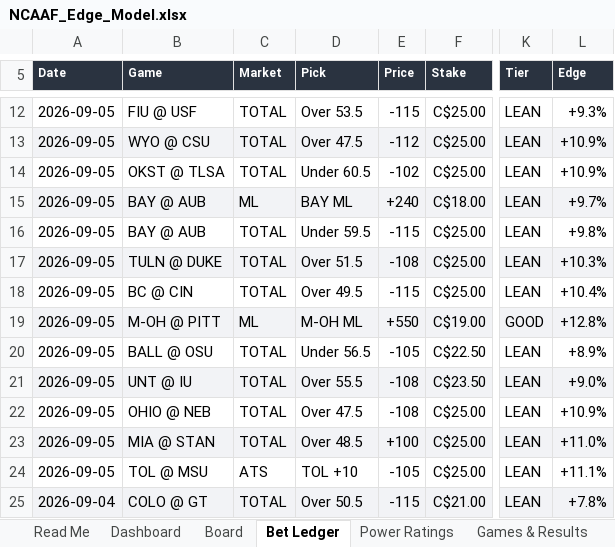
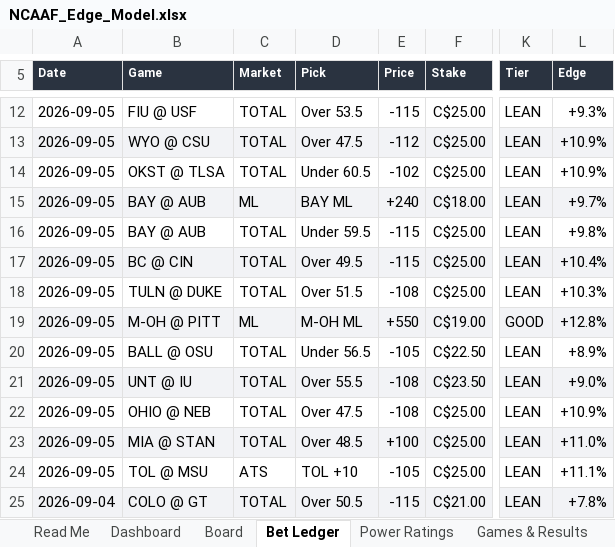
Before and after one commit to CHILLYCHILLY14/ncaaf-edge, an Excel workbook: NCAAF_Edge_Model.xlsx, sheet Bet Ledger, drawn as a sheet; only a part is shown, gaps mark what is left out; values as stored, in another font and other column widths than the file's, no borders; the diff names each change by its address in the sheet, - before the commit and + after, or states it on an @@ line.

```diff
--- a/NCAAF_Edge_Model.xlsx (sheet Bet Ledger)
+++ b/NCAAF_Edge_Model.xlsx (sheet Bet Ledger)
-B17 (Game): TULN @ DUKE
+B17 (Game): BC @ CIN
-D17 (Pick): Over 51.5
+D17 (Pick): Over 49.5
-E17 (Price): -108
+E17 (Price): -115
-L17 (Edge): +10.3%
+L17 (Edge): +10.4%
-B18 (Game): BC @ CIN
+B18 (Game): TULN @ DUKE
-D18 (Pick): Over 49.5
+D18 (Pick): Over 51.5
-E18 (Price): -115
+E18 (Price): -108
-L18 (Edge): +10.4%
+L18 (Edge): +10.3%
```
Also changed, not shown: sheet Board, sheet Games & Results, sheet Dashboard, sheet Read Me, 7 other files.
